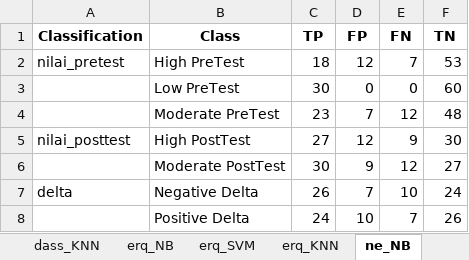
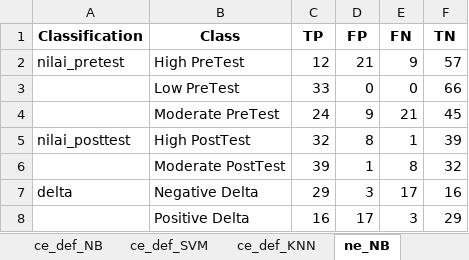
Before and after one commit to aldifp01/pkl-visualisasi, an Excel workbook: klasifikasi/confmatrix_report.xlsx, sheet ne_NB, drawn as a sheet; values as stored, in another font and other column widths than the file's, no borders; the diff names each change by its address in the sheet, - before the commit and + after, or states it on an @@ line.

```diff
--- a/klasifikasi/confmatrix_report.xlsx (sheet ne_NB)
+++ b/klasifikasi/confmatrix_report.xlsx (sheet ne_NB)
-sheet tab: dass_KNN
+sheet tab: ce_def_KNN
-sheet tab: erq_NB
-sheet tab: erq_SVM
-sheet tab: erq_KNN
-C2 (TP): 18
+C2 (TP): 12
-D2 (FP): 12
+D2 (FP): 21
-E2 (FN): 7
+E2 (FN): 9
-F2 (TN): 53
+F2 (TN): 57
-C3 (TP): 30
+C3 (TP): 33
-F3 (TN): 60
+F3 (TN): 66
-C4 (TP): 23
+C4 (TP): 24
-D4 (FP): 7
+D4 (FP): 9
-E4 (FN): 12
+E4 (FN): 21
-F4 (TN): 48
+F4 (TN): 45
-C5 (TP): 27
+C5 (TP): 32
-D5 (FP): 12
+D5 (FP): 8
-E5 (FN): 9
+E5 (FN): 1
-F5 (TN): 30
+F5 (TN): 39
-C6 (TP): 30
+C6 (TP): 39
-D6 (FP): 9
+D6 (FP): 1
-E6 (FN): 12
+E6 (FN): 8
-F6 (TN): 27
+F6 (TN): 32
-C7 (TP): 26
+C7 (TP): 29
-D7 (FP): 7
+D7 (FP): 3
-E7 (FN): 10
+E7 (FN): 17
-F7 (TN): 24
+F7 (TN): 16
-C8 (TP): 24
+C8 (TP): 16
-D8 (FP): 10
+D8 (FP): 17
-E8 (FN): 7
+E8 (FN): 3
-F8 (TN): 26
+F8 (TN): 29
```
Also changed, not shown: sheet ne_def_SVM, sheet ne_def_NB, sheet ne_def_KNN, sheet ce_def_SVM, sheet ce_def_KNN, sheet ce_def_NB, 2 more sheets, other sheet tabs, klasifikasi/classification_report.xlsx, main/main_dataset.xlsx, 5 other files.
